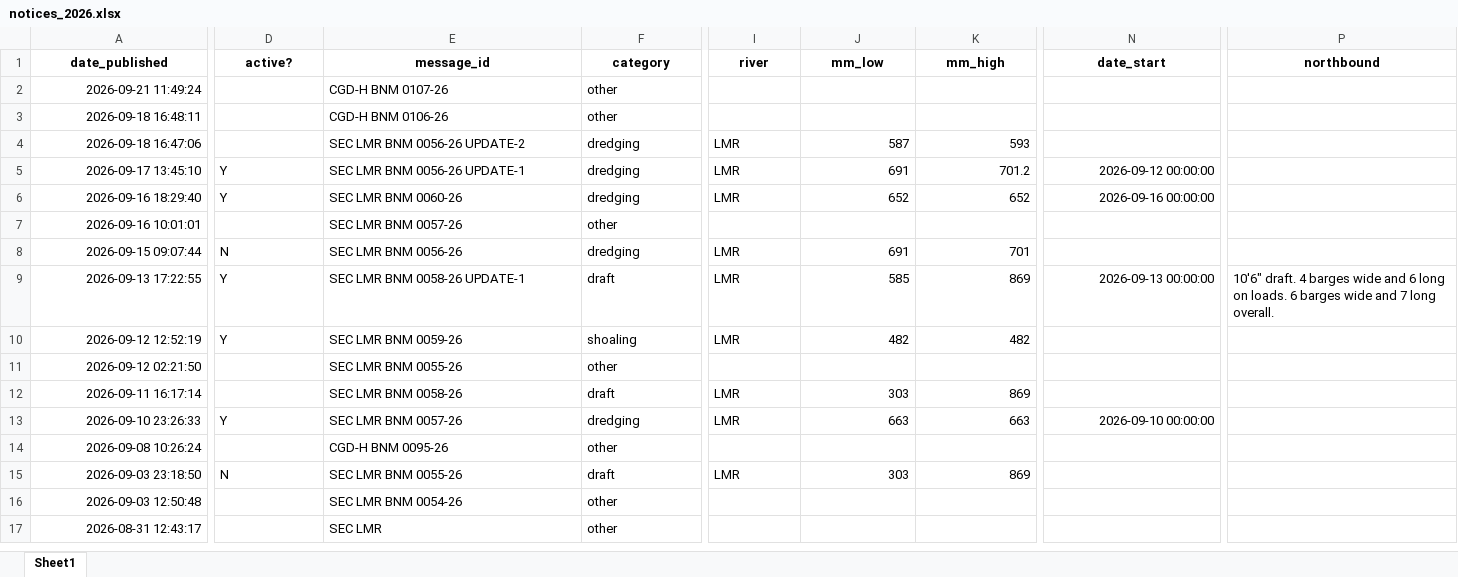
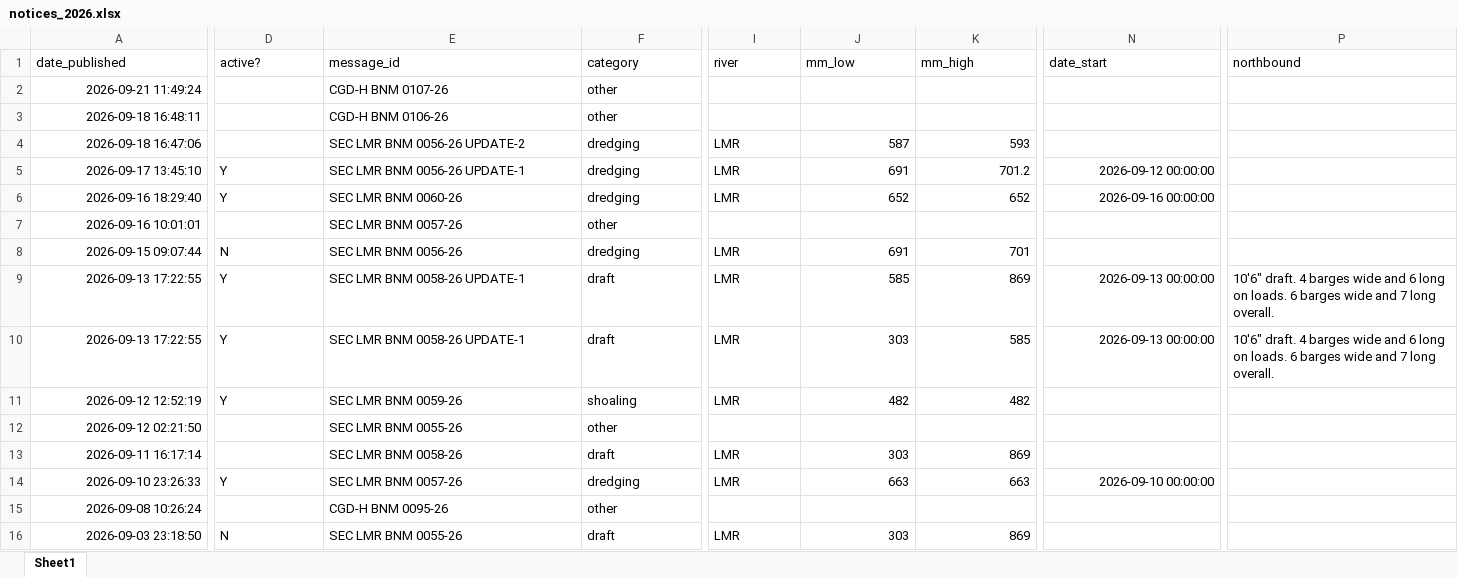
Before and after one commit to mollya610/BargeTransportDashboard, an Excel workbook: notices_2026.xlsx, sheet Sheet1, drawn as a sheet; only a part is shown, gaps mark what is left out; the shorter side is filled out with more unchanged rows; values as stored, in another font and other column widths than the file's, no borders; rows hold the shown columns only; the diff covers the shown part only; the diff names each change by its address in the sheet, - before the commit and + after, or states it on an @@ line.

```diff
--- a/notices_2026.xlsx (sheet Sheet1)
+++ b/notices_2026.xlsx (sheet Sheet1)
@@ A1:P1 bold: on → off, alignment: center → left @@
+row 10: 2026-09-13 17:22:55 | Y | SEC LMR BNM 0058-26 UPDATE-1 | draft | LMR | 303 | 585 | 2026-09-13 00:00:00 | 10'6" draft. 4 barges wide and 6 long on loads. 6 barges wide and 7 long overall.
```
Also changed, not shown: cell formats elsewhere in this sheet, 1 other file.
